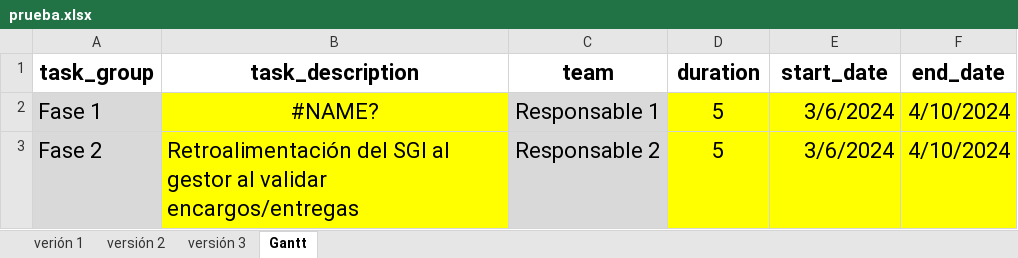
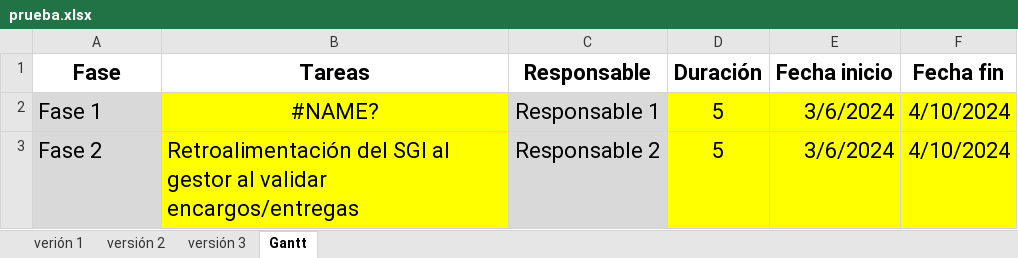
Before and after one commit to pablogranell/gantt-plotter, an Excel workbook: data/prueba.xlsx, sheet Gantt, drawn as a sheet; only a part is shown; values as stored, in another font and other column widths than the file's, no borders; removed rows and columns are numbered as before the commit, all else as after; the diff names each change by its address in the sheet, - before the commit and + after, or states it on an @@ line.

```diff
--- a/data/prueba.xlsx (sheet Gantt)
+++ b/data/prueba.xlsx (sheet Gantt)
-row 1: task_group | task_description | team | duration | start_date | end_date
+row 1: Fase | Tareas | Responsable | Duración | Fecha inicio | Fecha fin
```
Also changed, not shown: 2 other files.
